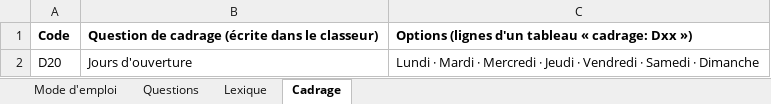
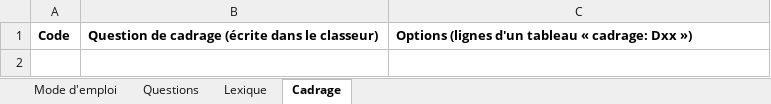
Before and after one commit to calixtecaxe-hue/Test, an Excel workbook: CAXE_Banque_Questions.xlsx, sheet Cadrage, drawn as a sheet; values as stored, in another font and other column widths than the file's, no borders; the diff names each change by its address in the sheet, - before the commit and + after, or states it on an @@ line.

```diff
--- a/CAXE_Banque_Questions.xlsx (sheet Cadrage)
+++ b/CAXE_Banque_Questions.xlsx (sheet Cadrage)
-row 2: D20 | Jours d'ouverture | Lundi · Mardi · Mercredi · Jeudi · Vendredi · Samedi · Dimanche
```
Also changed, not shown: sheet Questions, 35 other files.
